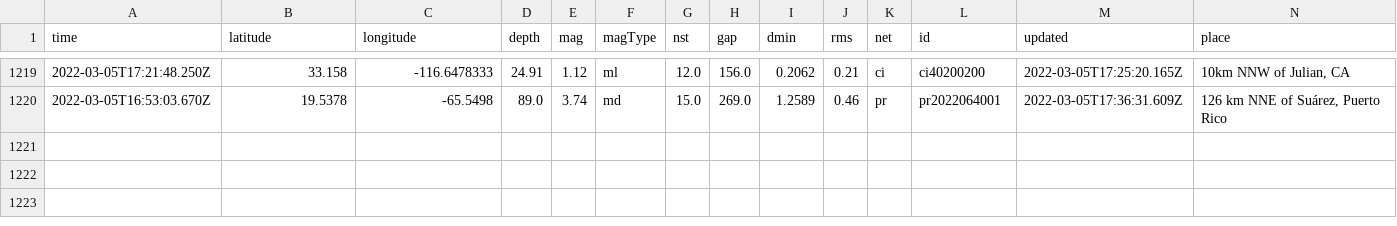
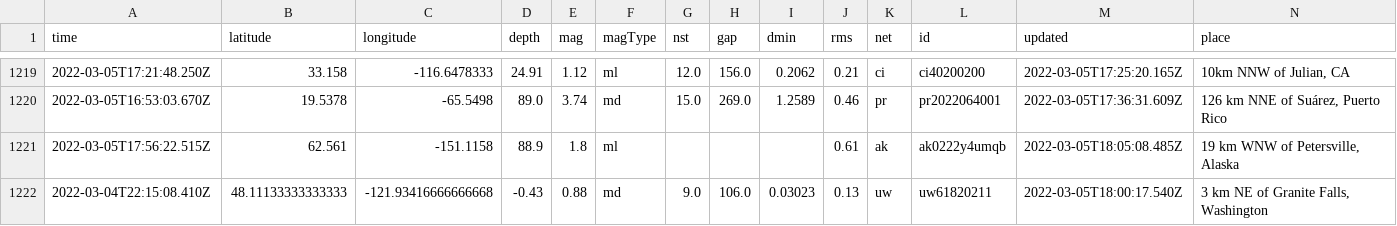
Before and after one commit to aadittambe/actions-pipeline, a CSV file: usgs_main.csv, drawn as a sheet; only a part is shown, gaps mark what is left out; rows hold the shown columns only; the diff names each change by its address in the sheet, - before the commit and + after, or states it on an @@ line.

```diff
--- a/usgs_main.csv
+++ b/usgs_main.csv
+row 1221: 2022-03-05T17:56:22.515Z | 62.561 | -151.1158 | 88.9 | 1.8 | ml |  |  |  | 0.61 | ak | ak0222y4umqb | 2022-03-05T18:05:08.485Z | 19 km WNW of Petersville, Alaska
+row 1222: 2022-03-04T22:15:08.410Z | 48.11133333333333 | -121.93416666666668 | -0.43 | 0.88 | md | 9.0 | 106.0 | 0.03023 | 0.13 | uw | uw61820211 | 2022-03-05T18:00:17.540Z | 3 km NE of Granite Falls, Washington
```
Also changed, not shown: usgs_current.csv.
